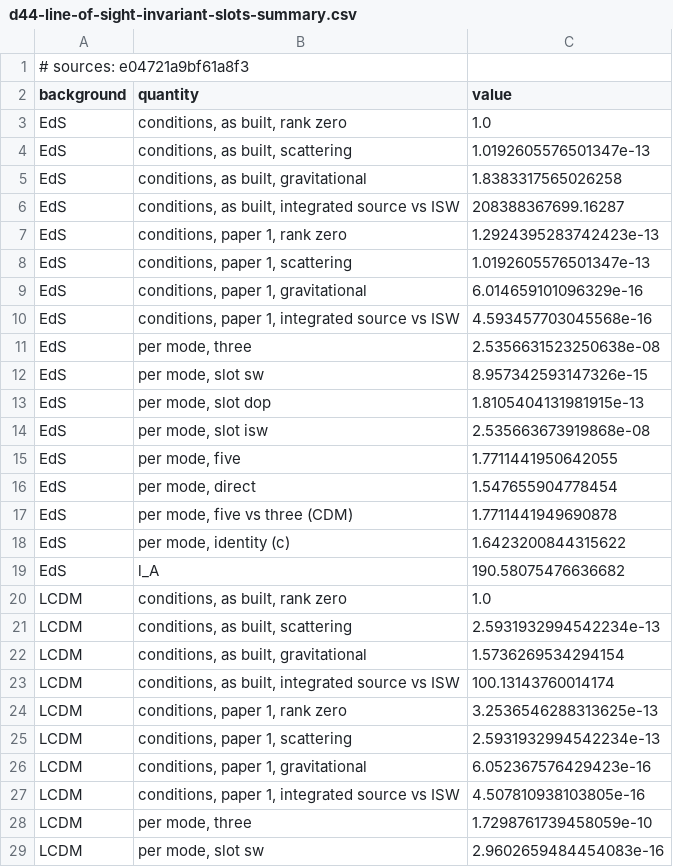
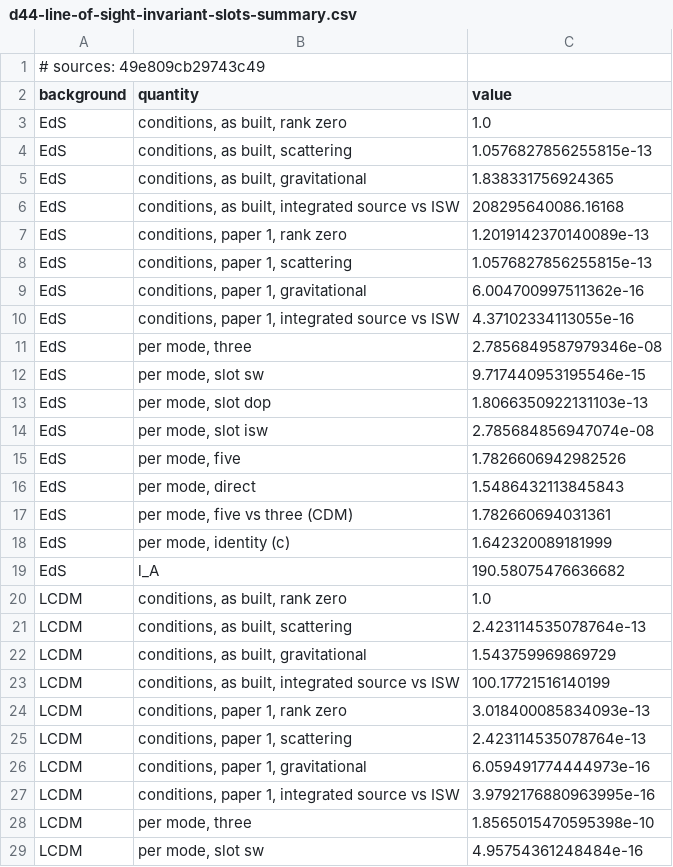
Before and after one commit to timgebbie/frame-covariant-cmb-reproducibility, a CSV file: diagnostics/d44-line-of-sight-invariant-slots-summary.csv, drawn as a sheet; only a part is shown; the diff covers the shown part only.

```diff
--- a/diagnostics/d44-line-of-sight-invariant-slots-summary.csv
+++ b/diagnostics/d44-line-of-sight-invariant-slots-summary.csv
@@ -1,29 +1,29 @@
-# sources: e04721a9bf61a8f3
+# sources: 49e809cb29743c49
 background,quantity,value
 EdS,"conditions, as built, rank zero",1.0
-EdS,"conditions, as built, scattering",1.0192605576501347e-13
-EdS,"conditions, as built, gravitational",1.8383317565026258
-EdS,"conditions, as built, integrated source vs ISW",208388367699.16287
-EdS,"conditions, paper 1, rank zero",1.2924395283742423e-13
-EdS,"conditions, paper 1, scattering",1.0192605576501347e-13
-EdS,"conditions, paper 1, gravitational",6.014659101096329e-16
-EdS,"conditions, paper 1, integrated source vs ISW",4.593457703045568e-16
-EdS,"per mode, three",2.5356631523250638e-08
-EdS,"per mode, slot sw",8.957342593147326e-15
-EdS,"per mode, slot dop",1.8105404131981915e-13
-EdS,"per mode, slot isw",2.535663673919868e-08
-EdS,"per mode, five",1.7711441950642055
-EdS,"per mode, direct",1.547655904778454
-EdS,"per mode, five vs three (CDM)",1.7711441949690878
-EdS,"per mode, identity (c)",1.6423200844315622
+EdS,"conditions, as built, scattering",1.0576827856255815e-13
+EdS,"conditions, as built, gravitational",1.838331756924365
+EdS,"conditions, as built, integrated source vs ISW",208295640086.16168
+EdS,"conditions, paper 1, rank zero",1.2019142370140089e-13
+EdS,"conditions, paper 1, scattering",1.0576827856255815e-13
+EdS,"conditions, paper 1, gravitational",6.004700997511362e-16
+EdS,"conditions, paper 1, integrated source vs ISW",4.37102334113055e-16
+EdS,"per mode, three",2.7856849587979346e-08
+EdS,"per mode, slot sw",9.717440953195546e-15
+EdS,"per mode, slot dop",1.8066350922131103e-13
+EdS,"per mode, slot isw",2.785684856947074e-08
+EdS,"per mode, five",1.7826606942982526
+EdS,"per mode, direct",1.5486432113845843
+EdS,"per mode, five vs three (CDM)",1.782660694031361
+EdS,"per mode, identity (c)",1.642320089181999
 EdS,l_A,190.58075476636682
 LCDM,"conditions, as built, rank zero",1.0
-LCDM,"conditions, as built, scattering",2.5931932994542234e-13
-LCDM,"conditions, as built, gravitational",1.5736269534294154
-LCDM,"conditions, as built, integrated source vs ISW",100.13143760014174
-LCDM,"conditions, paper 1, rank zero",3.2536546288313625e-13
-LCDM,"conditions, paper 1, scattering",2.5931932994542234e-13
-LCDM,"conditions, paper 1, gravitational",6.052367576429423e-16
-LCDM,"conditions, paper 1, integrated source vs ISW",4.507810938103805e-16
-LCDM,"per mode, three",1.7298761739458059e-10
-LCDM,"per mode, slot sw",2.9602659484454083e-16
+LCDM,"conditions, as built, scattering",2.423114535078764e-13
+LCDM,"conditions, as built, gravitational",1.543759969869729
+LCDM,"conditions, as built, integrated source vs ISW",100.17721516140199
+LCDM,"conditions, paper 1, rank zero",3.018400085834093e-13
+LCDM,"conditions, paper 1, scattering",2.423114535078764e-13
+LCDM,"conditions, paper 1, gravitational",6.059491774444973e-16
+LCDM,"conditions, paper 1, integrated source vs ISW",3.9792176880963995e-16
+LCDM,"per mode, three",1.8565015470595398e-10
+LCDM,"per mode, slot sw",4.95754361248484e-16
```
Also changed, not shown: 21 edited cells elsewhere in this file, diagnostics/d44-line-of-sight-invariant-slots.csv, diagnostics/d45-the-slots-sum-back-per-mode.csv, 14 other files.
